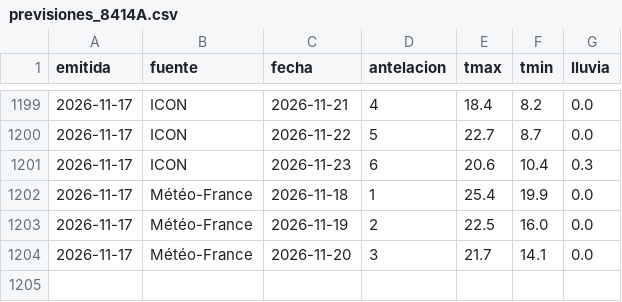
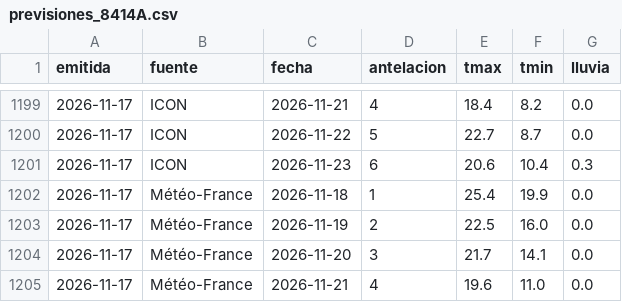
Before and after one commit to ljd285/weather-dash, a CSV file: data/previsiones_8414A.csv, drawn as a sheet; only a part is shown, gaps mark what is left out; the diff names each change by its address in the sheet, - before the commit and + after, or states it on an @@ line.

```diff
--- a/data/previsiones_8414A.csv
+++ b/data/previsiones_8414A.csv
+row 1205: 2026-11-17 | Météo-France | 2026-11-21 | 4 | 19.6 | 11.0 | 0.0
```
